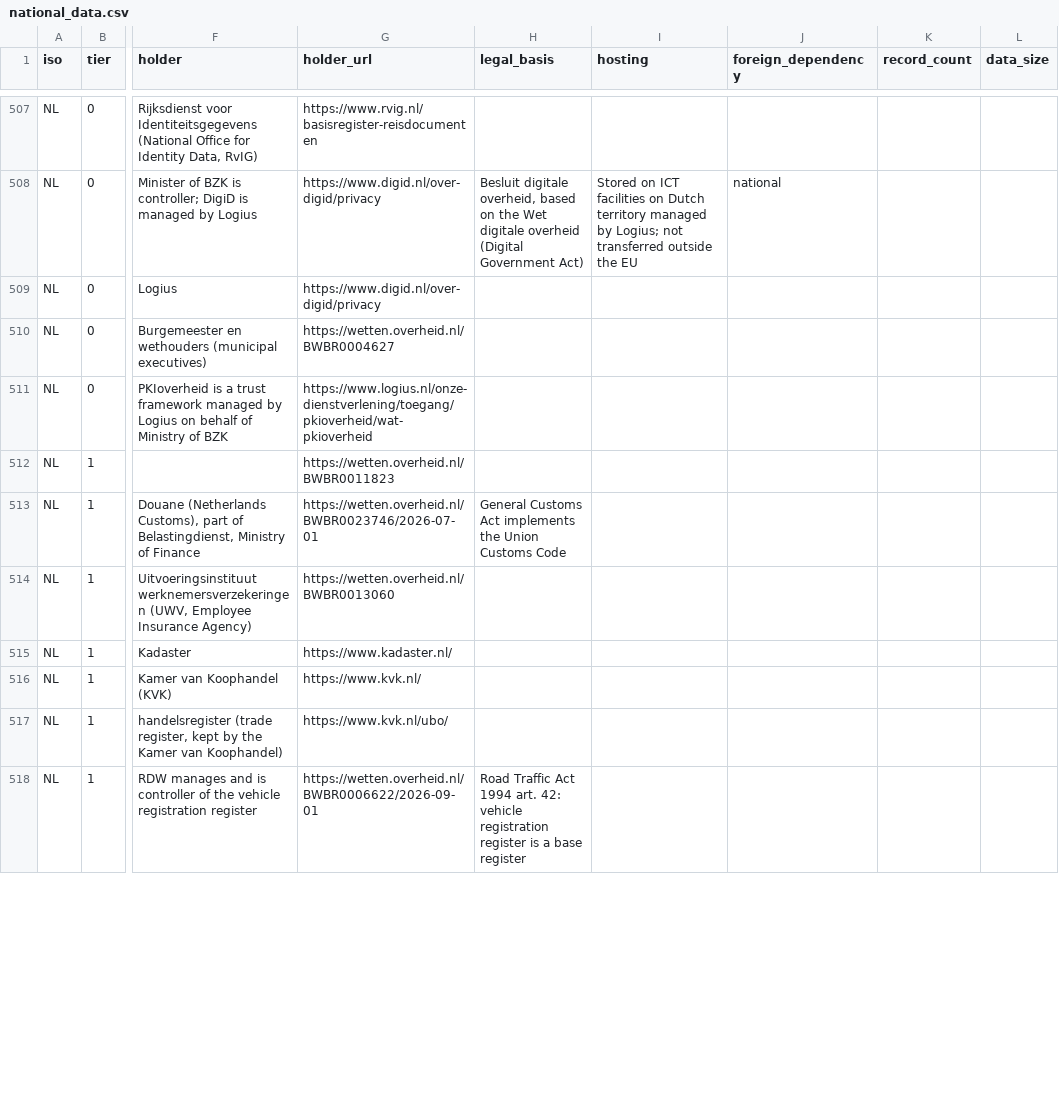
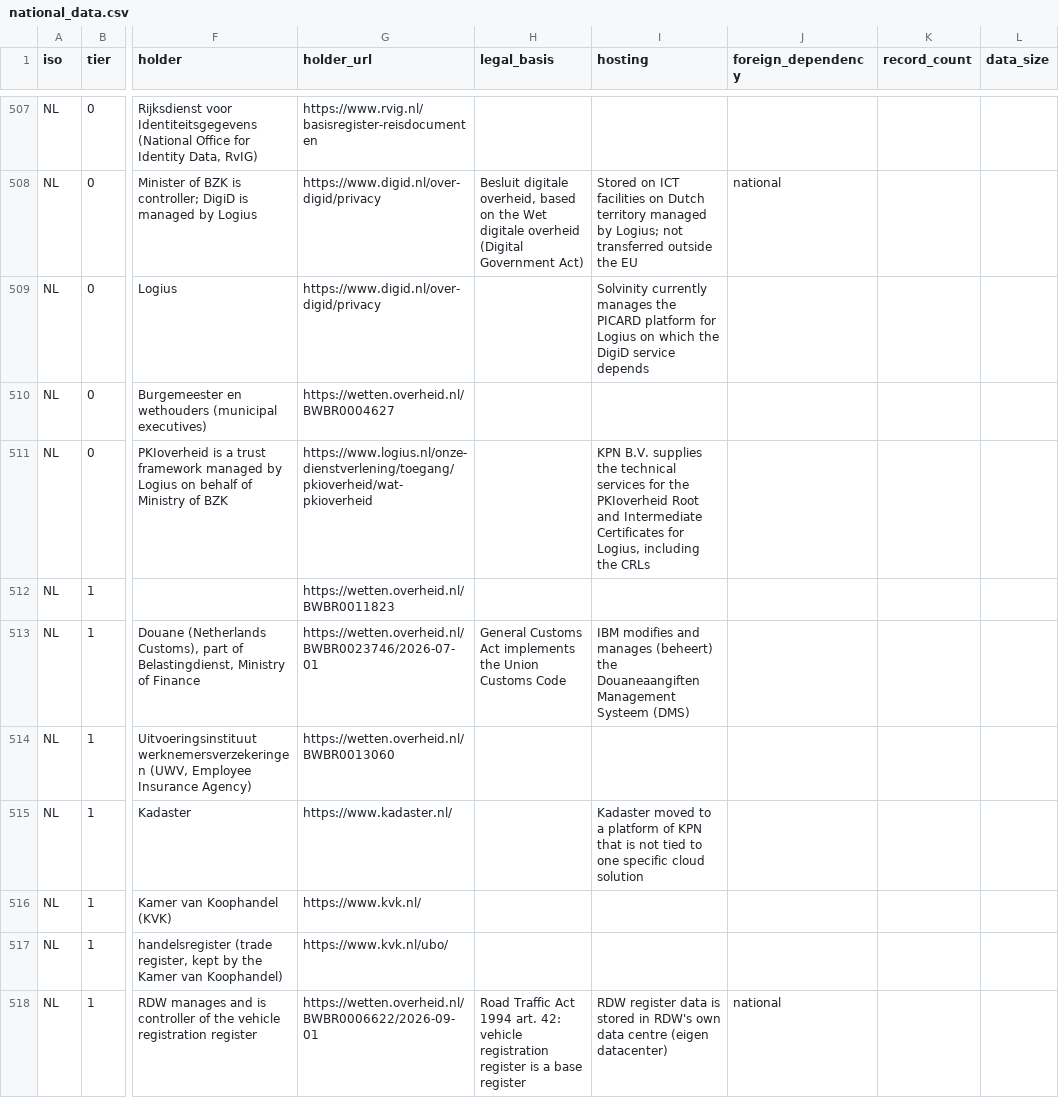
Before and after one commit to EU27-data-sovereignty/eu27-data-sovereignty, a CSV file: model/national_data.csv, drawn as a sheet; only a part is shown, gaps mark what is left out; the diff covers the shown part only; the diff names each change by its address in the sheet, - before the commit and + after, or states it on an @@ line.

```diff
--- a/model/national_data.csv
+++ b/model/national_data.csv
-I509 (hosting): (empty)
+I509 (hosting): Solvinity currently manages the PICARD platform for Logius on which the DigiD service depends
-I511 (hosting): (empty)
+I511 (hosting): KPN B.V. supplies the technical services for the PKIoverheid Root and Intermediate Certificates for Logius, including the CRLs
-I513 (hosting): (empty)
+I513 (hosting): IBM modifies and manages (beheert) the Douaneaangiften Management Systeem (DMS)
-I515 (hosting): (empty)
+I515 (hosting): Kadaster moved to a platform of KPN that is not tied to one specific cloud solution
-I518 (hosting): (empty)
+I518 (hosting): RDW register data is stored in RDW's own data centre (eigen datacenter)
-J518 (foreign_dependency): (empty)
+J518 (foreign_dependency): national
```
Also changed, not shown: 7 edited cells elsewhere in this file, model/fetch_manifest.csv, model/research/vetting/outcomes.csv, 55 other files.
